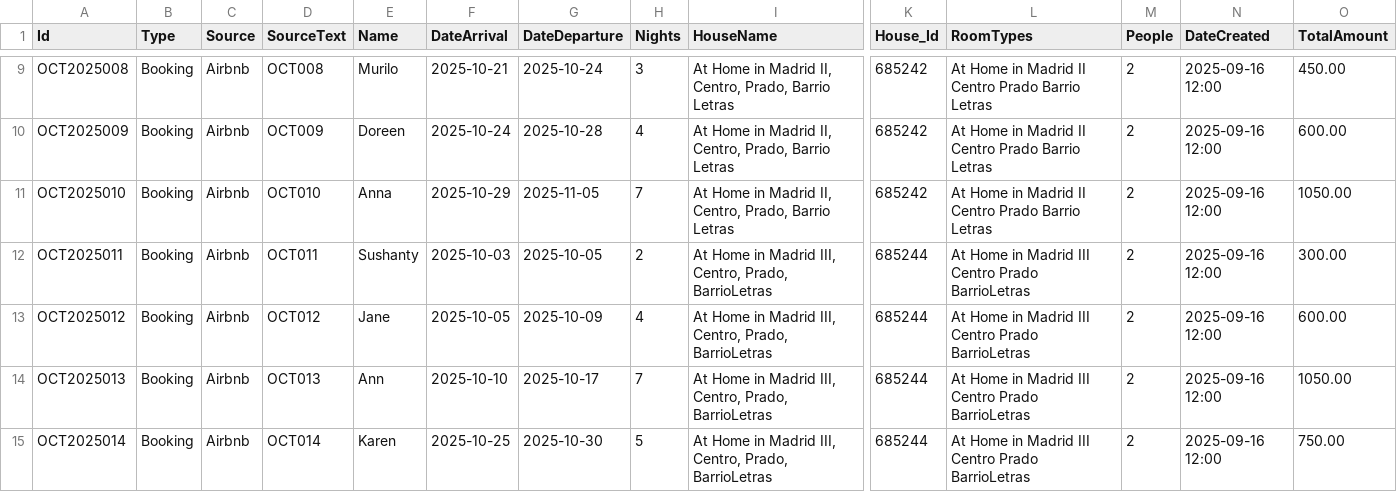
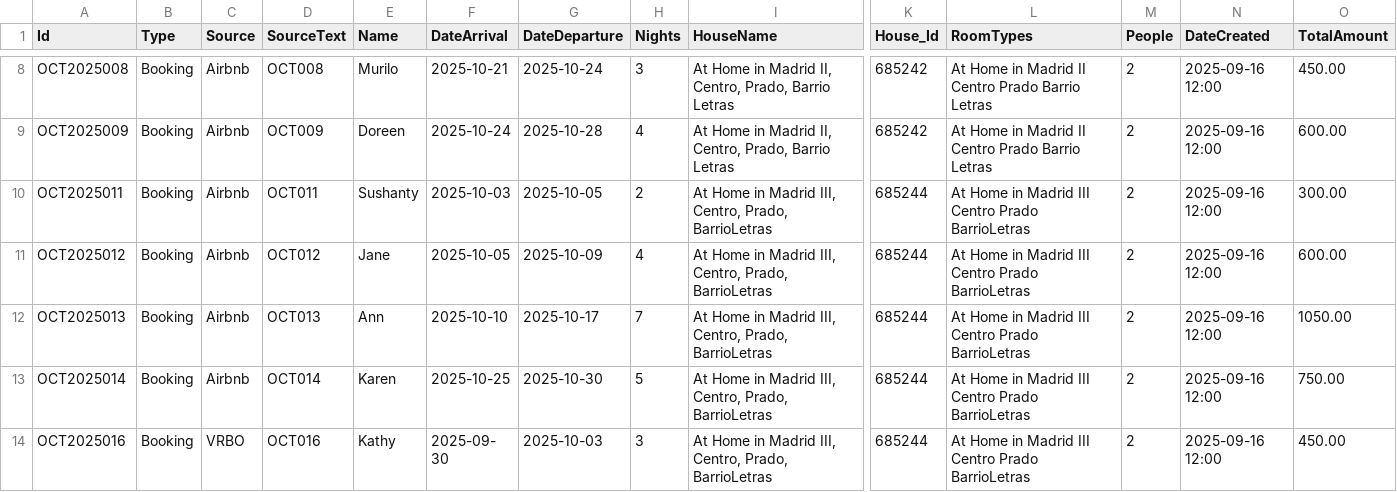
Before and after one commit to DavidThomas01/calendar-maker, a CSV file: data/october_2025_reservations.csv, drawn as a sheet; only a part is shown, gaps mark what is left out; the shorter side is filled out with more unchanged rows; rows hold the shown columns only; the diff covers the shown part only; the diff names each change by its address in the sheet, - before the commit and + after, or states it on an @@ line.

```diff
--- a/data/october_2025_reservations.csv
+++ b/data/october_2025_reservations.csv
-row 11: OCT2025010 | Booking | Airbnb | OCT010 | Anna | 2025-10-29 | 2025-11-05 | 7 | At Home in Madrid II, Centro, Prado, Barrio Letras | 685242 | At Home in Madrid II Centro Prado Barrio Letras | 2 | 2025-09-16 12:00 | 1050.00
```
Also changed, not shown: 5 removed rows elsewhere in this file, 5 other files.
